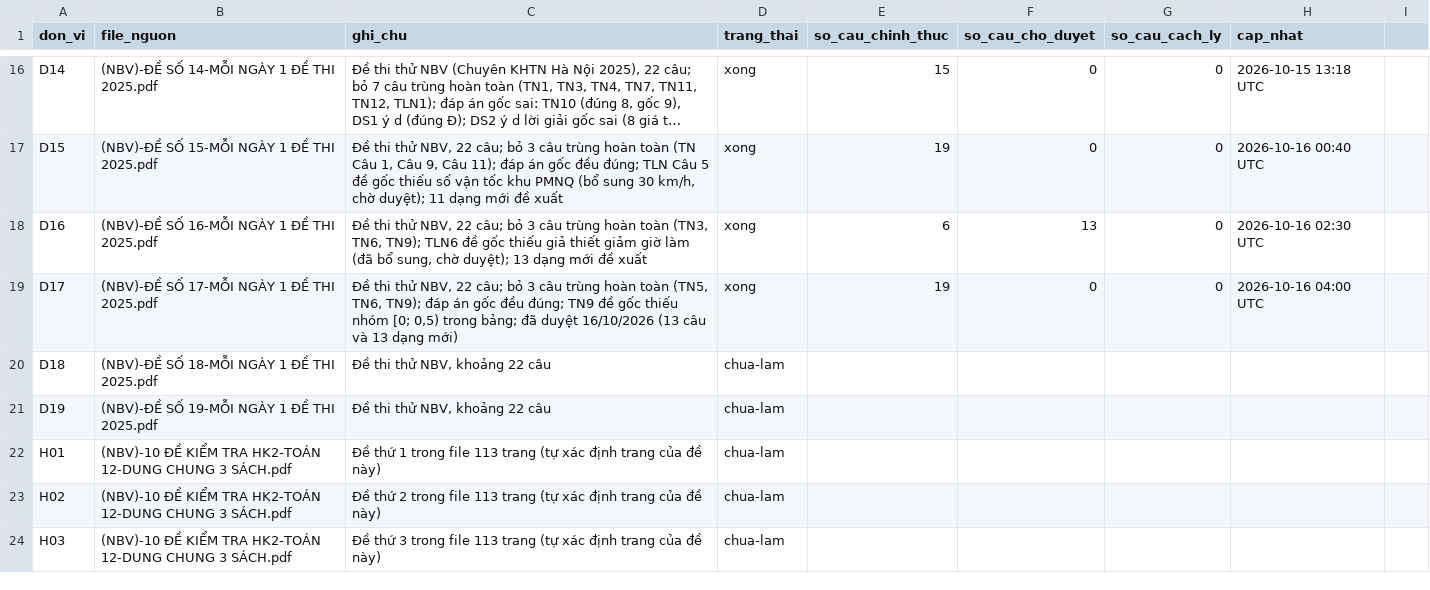
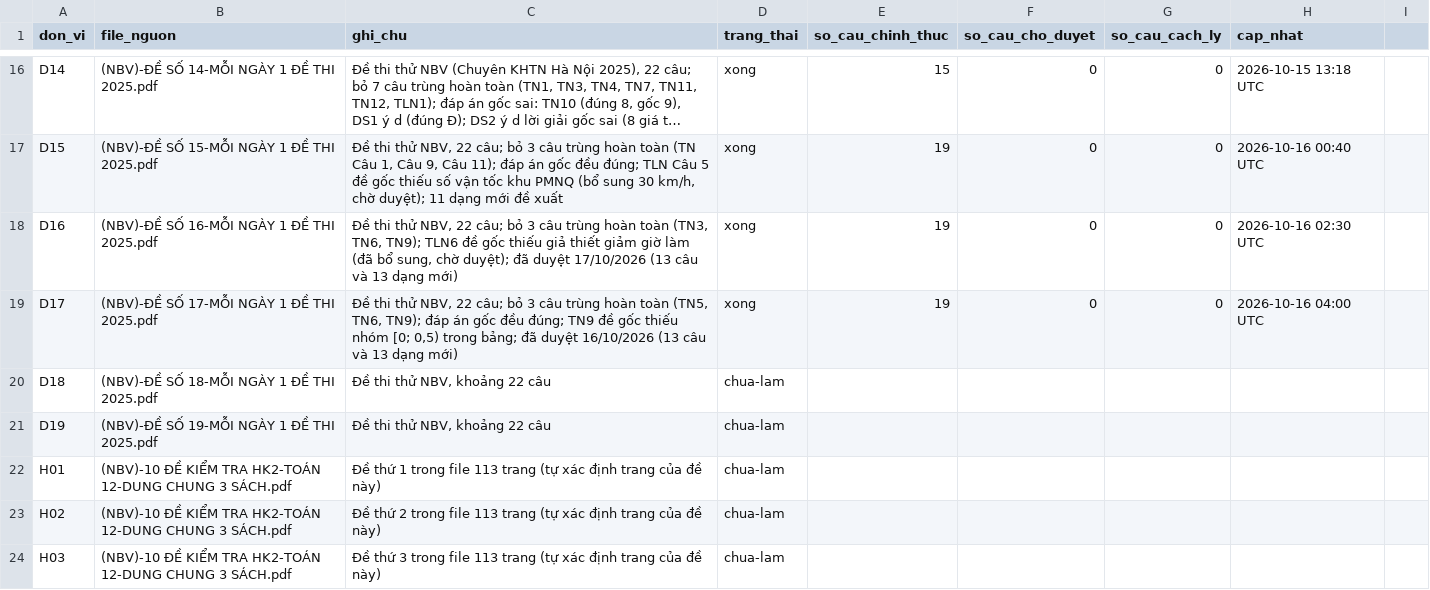
Before and after one commit to nguyenkhoi6107-ux/kho-toan-thpt, a CSV file: danh-muc/tien-do.csv, drawn as a sheet; only a part is shown, gaps mark what is left out; long unchanged cells end in …; the diff names each change by its address in the sheet, - before the commit and + after, or states it on an @@ line.

```diff
--- a/danh-muc/tien-do.csv
+++ b/danh-muc/tien-do.csv
-C18 (ghi_chu): …chờ duyệt); 13 dạng mới đề xuất
+C18 (ghi_chu): …chờ duyệt); đã duyệt 17/10/2026 (13 câu và 13 dạng mới)
-E18 (so_cau_chinh_thuc): 6
+E18 (so_cau_chinh_thuc): 19
-F18 (so_cau_cho_duyet): 13
+F18 (so_cau_cho_duyet): 0
```
Also changed, not shown: danh-muc/chi-muc.csv, 14 other files.
